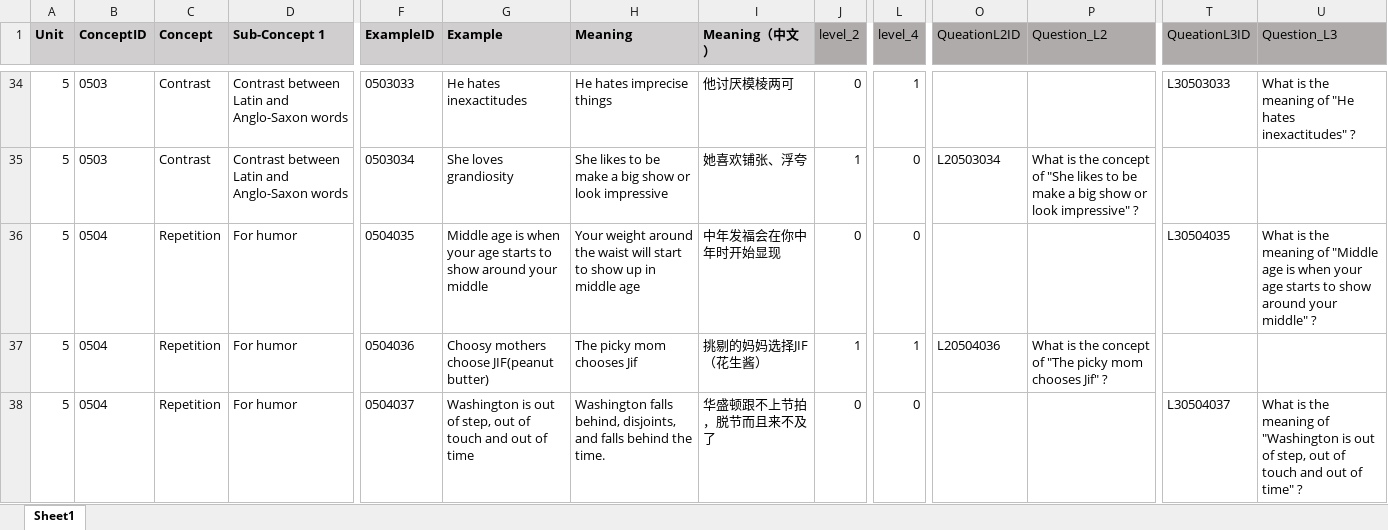
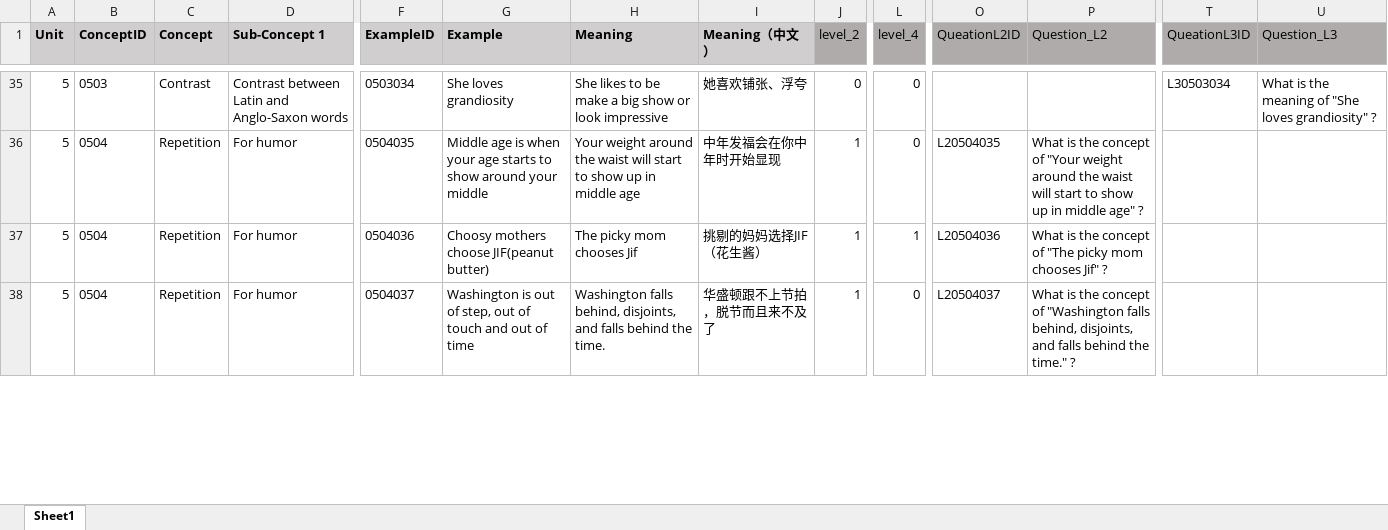
Before and after one commit to Undefeated-man/AI_teaching_project, an Excel workbook: miniproject/template/Lectures/Lecture 5.xlsx, sheet Sheet1, drawn as a sheet; only a part is shown, gaps mark what is left out; values as stored, in another font and other column widths than the file's, no borders; removed rows and columns are numbered as before the commit, all else as after; rows hold the shown columns only; the diff covers the shown part only; the diff names each change by its address in the sheet, - before the commit and + after, or states it on an @@ line.

```diff
--- a/miniproject/template/Lectures/Lecture 5.xlsx (sheet Sheet1)
+++ b/miniproject/template/Lectures/Lecture 5.xlsx (sheet Sheet1)
-F35 (ExampleID): 0503033
+F35 (ExampleID): 0503034
-G35 (Example): He hates inexactitudes
+G35 (Example): She loves grandiosity
-H35 (Meaning): He hates imprecise things
+H35 (Meaning): She likes to be make a big show or look impressive
-I35 (Meaning（中文）): 他讨厌模棱两可
+I35 (Meaning（中文）): 她喜欢铺张、浮夸
-L35 (level_4): 1
+L35 (level_4): 0
-T35 (QueationL3ID): L30503033
+T35 (QueationL3ID): L30503034
-U35 (Question_L3): …meaning of "He hates inexactitudes" ?
+U35 (Question_L3): …meaning of "She loves grandiosity" ?
-B36 (ConceptID): 0503
+B36 (ConceptID): 0504
-C36 (Concept): Contrast
+C36 (Concept): Repetition
-D36 (Sub-Concept 1): Contrast between Latin and Anglo-Saxon words
+D36 (Sub-Concept 1): For humor
-F36 (ExampleID): 0503034
+F36 (ExampleID): 0504035
-G36 (Example): She loves grandiosity
+G36 (Example): Middle age is when your age starts to show around your middle
-H36 (Meaning): She likes to be make a big show or look impressive
+H36 (Meaning): Your weight around the waist will start to show up in middle age
-I36 (Meaning（中文）): 她喜欢铺张、浮夸
+I36 (Meaning（中文）): 中年发福会在你中年时开始显现
-O36 (QueationL2ID): L20503034
+O36 (QueationL2ID): L20504035
-P36 (Question_L2): …concept of "She likes to be make a big show or look impressive" ?
+P36 (Question_L2): …concept of "Your weight around the waist will start to show up in middle age" ?
-row 36: 5 | 0504 | Repetition | For humor | 0504035 | Middle age is when your age starts to show around your middle | Your weight around the waist will start to show up in middle age | 中年发福会在你中年时开始显现 | 0 | 0 |  |  | L30504035 | What is the meaning of "Middle age is when your age starts to show around your middle" ?
-J38 (level_2): 0
+J38 (level_2): 1
-O38 (QueationL2ID): (empty)
+O38 (QueationL2ID): L20504037
-P38 (Question_L2): (empty)
+P38 (Question_L2): What is the concept of "Washington falls behind, disjoints, and falls behind the time." ?
-T38 (QueationL3ID): L30504037
+T38 (QueationL3ID): (empty)
-U38 (Question_L3): What is the meaning of "Washington is out of step, out of touch and out of time" ?
+U38 (Question_L3): (empty)
```
Also changed, not shown: 11 added rows, 10 removed rows, 835 edited cells and cell formats elsewhere in this sheet, formulas that keep their value.
